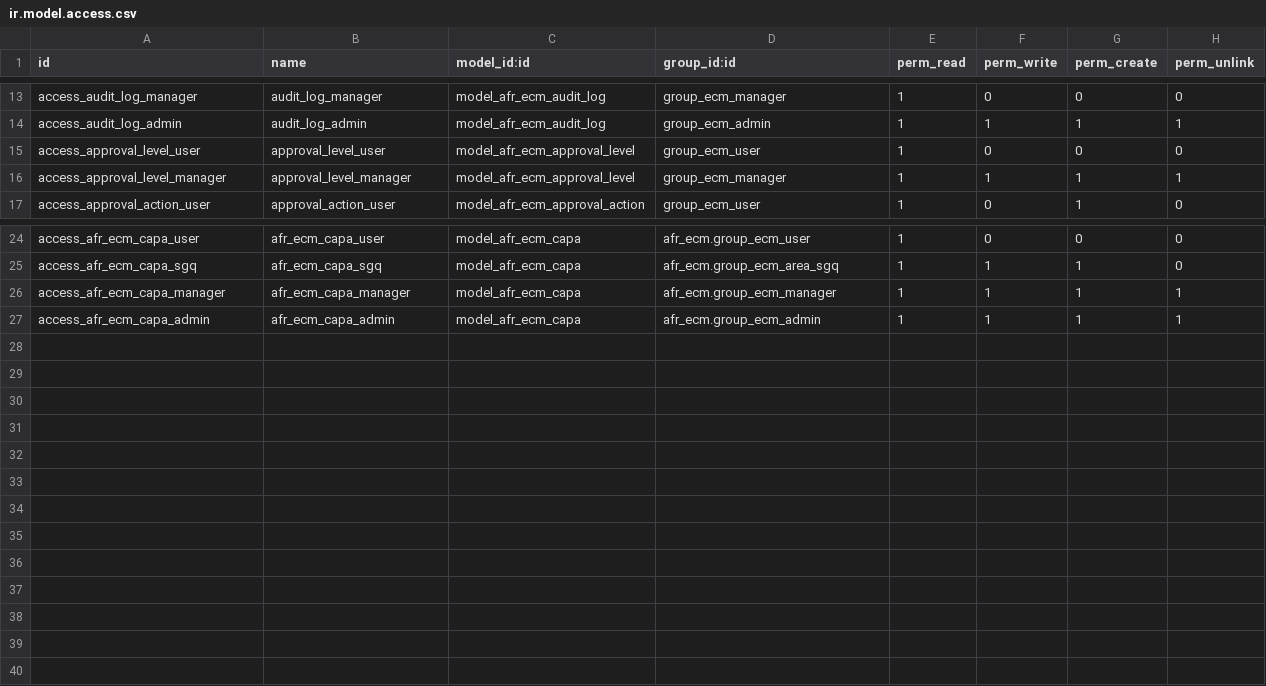
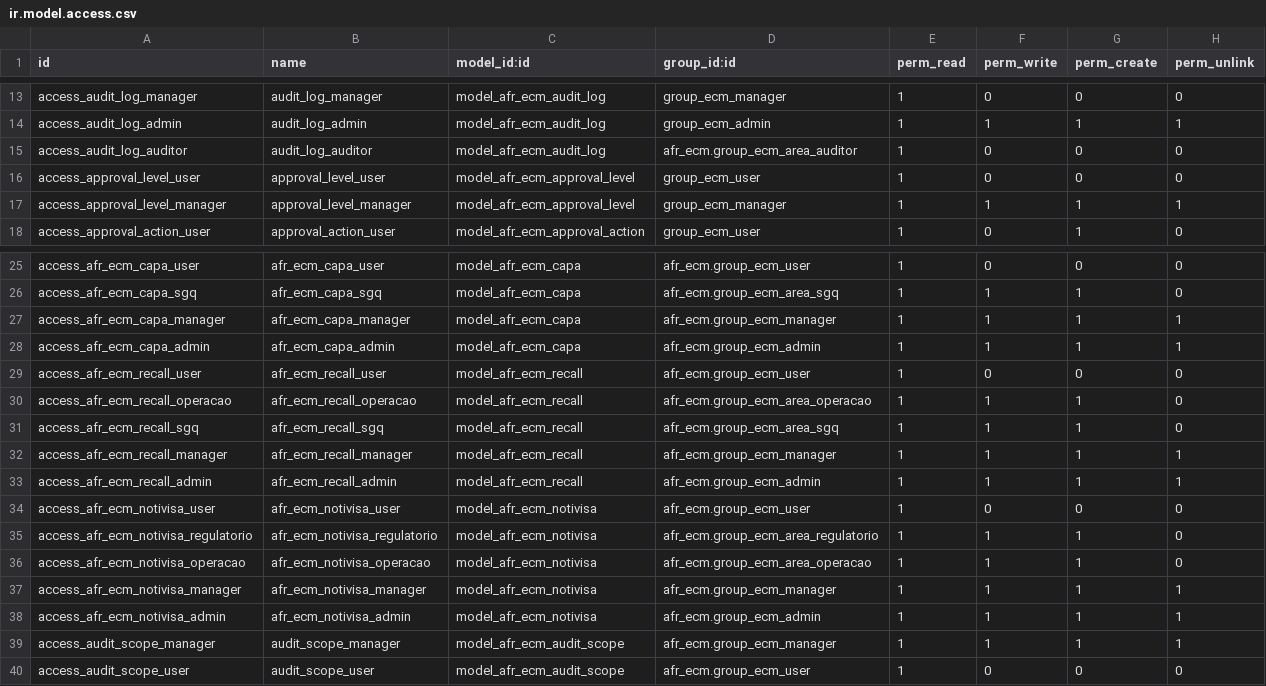
Before and after one commit to afonsorcarvalho/afr_ecm, a CSV file: security/ir.model.access.csv, drawn as a sheet; only a part is shown, gaps mark what is left out; the diff names each change by its address in the sheet, - before the commit and + after, or states it on an @@ line.

```diff
--- a/security/ir.model.access.csv
+++ b/security/ir.model.access.csv
+row 15: access_audit_log_auditor | audit_log_auditor | model_afr_ecm_audit_log | afr_ecm.group_ecm_area_auditor | 1 | 0 | 0 | 0
+row 29: access_afr_ecm_recall_user | afr_ecm_recall_user | model_afr_ecm_recall | afr_ecm.group_ecm_user | 1 | 0 | 0 | 0
+row 30: access_afr_ecm_recall_operacao | afr_ecm_recall_operacao | model_afr_ecm_recall | afr_ecm.group_ecm_area_operacao | 1 | 1 | 1 | 0
+row 31: access_afr_ecm_recall_sgq | afr_ecm_recall_sgq | model_afr_ecm_recall | afr_ecm.group_ecm_area_sgq | 1 | 1 | 1 | 0
+row 32: access_afr_ecm_recall_manager | afr_ecm_recall_manager | model_afr_ecm_recall | afr_ecm.group_ecm_manager | 1 | 1 | 1 | 1
+row 33: access_afr_ecm_recall_admin | afr_ecm_recall_admin | model_afr_ecm_recall | afr_ecm.group_ecm_admin | 1 | 1 | 1 | 1
+row 34: access_afr_ecm_notivisa_user | afr_ecm_notivisa_user | model_afr_ecm_notivisa | afr_ecm.group_ecm_user | 1 | 0 | 0 | 0
+row 35: access_afr_ecm_notivisa_regulatorio | afr_ecm_notivisa_regulatorio | model_afr_ecm_notivisa | afr_ecm.group_ecm_area_regulatorio | 1 | 1 | 1 | 0
+row 36: access_afr_ecm_notivisa_operacao | afr_ecm_notivisa_operacao | model_afr_ecm_notivisa | afr_ecm.group_ecm_area_operacao | 1 | 1 | 1 | 0
+row 37: access_afr_ecm_notivisa_manager | afr_ecm_notivisa_manager | model_afr_ecm_notivisa | afr_ecm.group_ecm_manager | 1 | 1 | 1 | 1
+row 38: access_afr_ecm_notivisa_admin | afr_ecm_notivisa_admin | model_afr_ecm_notivisa | afr_ecm.group_ecm_admin | 1 | 1 | 1 | 1
+row 39: access_audit_scope_manager | audit_scope_manager | model_afr_ecm_audit_scope | afr_ecm.group_ecm_manager | 1 | 1 | 1 | 1
+row 40: access_audit_scope_user | audit_scope_user | model_afr_ecm_audit_scope | afr_ecm.group_ecm_user | 1 | 0 | 0 | 0
```
Also changed, not shown: 30 other files.
